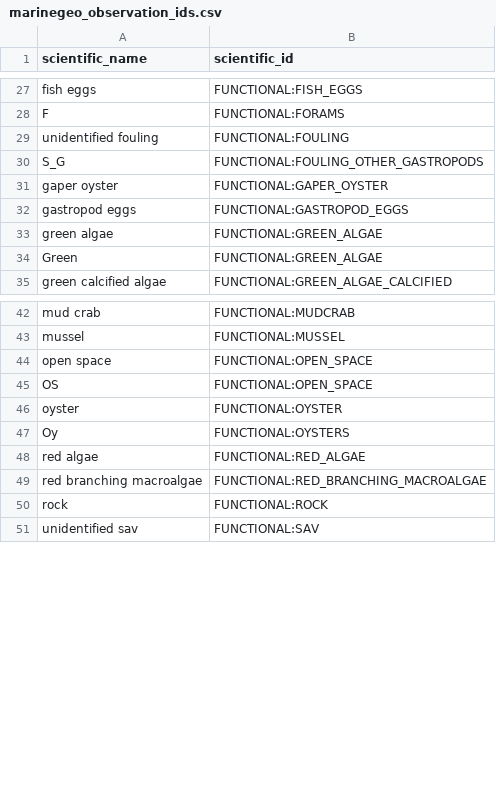
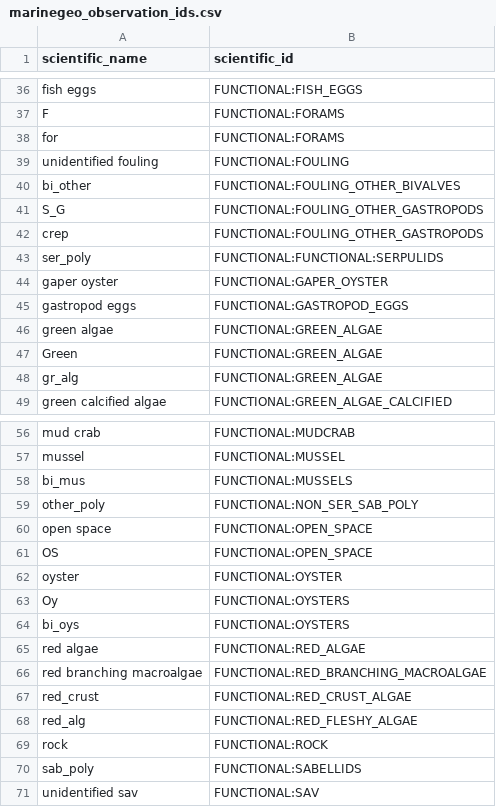
Before and after one commit to Smithsonian/marinegeo-metadata, a CSV file: taxonomy-and-functional-groups/observation-lookup/marinegeo_observation_ids.csv, drawn as a sheet; only a part is shown, gaps mark what is left out; the diff covers the shown part only; the diff names each change by its address in the sheet, - before the commit and + after, or states it on an @@ line.

Commit message:
add updated fouling codes

```diff
--- a/taxonomy-and-functional-groups/observation-lookup/marinegeo_observation_ids.csv
+++ b/taxonomy-and-functional-groups/observation-lookup/marinegeo_observation_ids.csv
+row 38: for | FUNCTIONAL:FORAMS
+row 40: bi_other | FUNCTIONAL:FOULING_OTHER_BIVALVES
+row 42: crep | FUNCTIONAL:FOULING_OTHER_GASTROPODS
+row 43: ser_poly | FUNCTIONAL:FUNCTIONAL:SERPULIDS
+row 48: gr_alg | FUNCTIONAL:GREEN_ALGAE
+row 58: bi_mus | FUNCTIONAL:MUSSELS
+row 59: other_poly | FUNCTIONAL:NON_SER_SAB_POLY
+row 64: bi_oys | FUNCTIONAL:OYSTERS
+row 67: red_crust | FUNCTIONAL:RED_CRUST_ALGAE
+row 68: red_alg | FUNCTIONAL:RED_FLESHY_ALGAE
+row 70: sab_poly | FUNCTIONAL:SABELLIDS
```
Also changed, not shown: 11 added rows elsewhere in this file.
